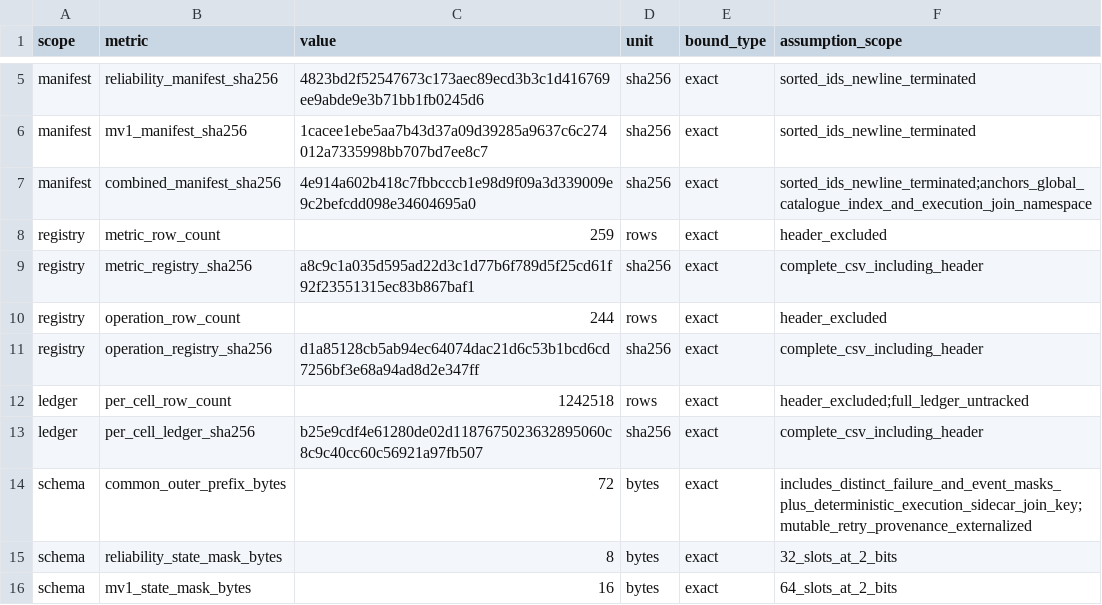
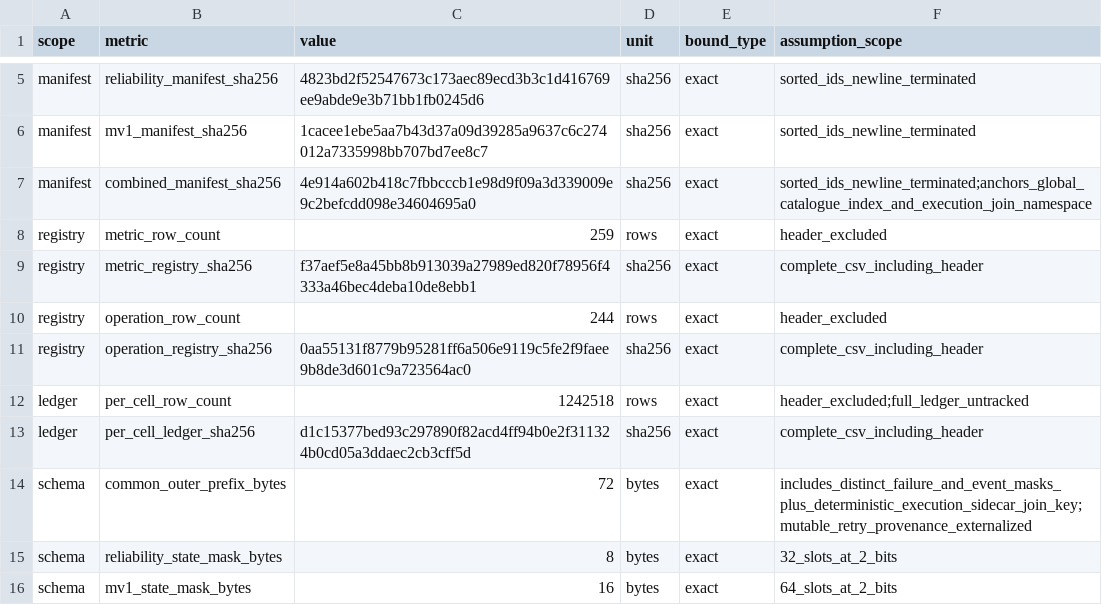
Before and after one commit to DearKarl/ambiguity-is-not-conflict, a CSV file: reports/tables/simulation_semantic_count_ledger_summary.csv, drawn as a sheet; only a part is shown, gaps mark what is left out.

```diff
--- a/reports/tables/simulation_semantic_count_ledger_summary.csv
+++ b/reports/tables/simulation_semantic_count_ledger_summary.csv
@@ -8,7 +8,7 @@ manifest,combined_manifest_sha256,4e914a602b418c7fbbcccb1e98d9f09a3d339009e9c2be
 registry,metric_row_count,259,rows,exact,header_excluded
-registry,metric_registry_sha256,a8c9c1a035d595ad22d3c1d77b6f789d5f25cd61f92f23551315ec83b867baf1,sha256,exact,complete_csv_including_header
+registry,metric_registry_sha256,f37aef5e8a45bb8b913039a27989ed820f78956f4333a46bec4deba10de8ebb1,sha256,exact,complete_csv_including_header
 registry,operation_row_count,244,rows,exact,header_excluded
-registry,operation_registry_sha256,d1a85128cb5ab94ec64074dac21d6c53b1bcd6cd7256bf3e68a94ad8d2e347ff,sha256,exact,complete_csv_including_header
+registry,operation_registry_sha256,0aa55131f8779b95281ff6a506e9119c5fe2f9faee9b8de3d601c9a723564ac0,sha256,exact,complete_csv_including_header
 ledger,per_cell_row_count,1242518,rows,exact,header_excluded;full_ledger_untracked
-ledger,per_cell_ledger_sha256,b25e9cdf4e61280de02d1187675023632895060c8c9c40cc60c56921a97fb507,sha256,exact,complete_csv_including_header
+ledger,per_cell_ledger_sha256,d1c15377bed93c297890f82acd4ff94b0e2f311324b0cd05a3ddaec2cb3cff5d,sha256,exact,complete_csv_including_header
 schema,common_outer_prefix_bytes,72,bytes,exact,includes_distinct_failure_and_event_masks_plus_deterministic_execution_sidecar_join_key;mutable_retry_provenance_externalized
```
Also changed, not shown: 6 other files.
